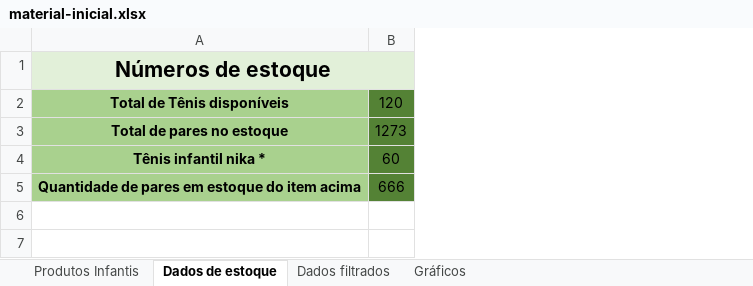
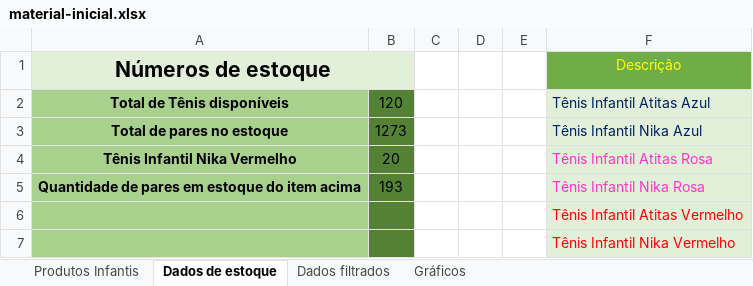
Before and after one commit to upALX/Excel, an Excel workbook: Formacao-VBA-Curso-02/material-inicial.xlsx, sheet Dados de estoque, drawn as a sheet; values as stored, in another font and other column widths than the file's, no borders; removed rows and columns are numbered as before the commit, all else as after; the diff names each change by its address in the sheet, - before the commit and + after, or states it on an @@ line.

```diff
--- a/Formacao-VBA-Curso-02/material-inicial.xlsx (sheet Dados de estoque)
+++ b/Formacao-VBA-Curso-02/material-inicial.xlsx (sheet Dados de estoque)
+column C, empty
+column D, empty
+column E, empty
+column F (Descrição), rows 2-3: Tênis Infantil Atitas Azul | Tênis Infantil Nika Azul; row 5: Tênis Infantil Nika Rosa
-row 4: Tênis infantil nika * | 60
+row 4: Tênis Infantil Nika Vermelho | 20 |  |  |  | Tênis Infantil Atitas Rosa
-B5: 666
+B5: 193
+row 6:  |  |  |  |  | Tênis Infantil Atitas Vermelho
+row 7:  |  |  |  |  | Tênis Infantil Nika Vermelho
```
Also changed, not shown: Formacao-VBA-Curso-02/Projects/Modulo-04/planilha-visualizacao-contas-recentes.xlsx, 1 other file.
